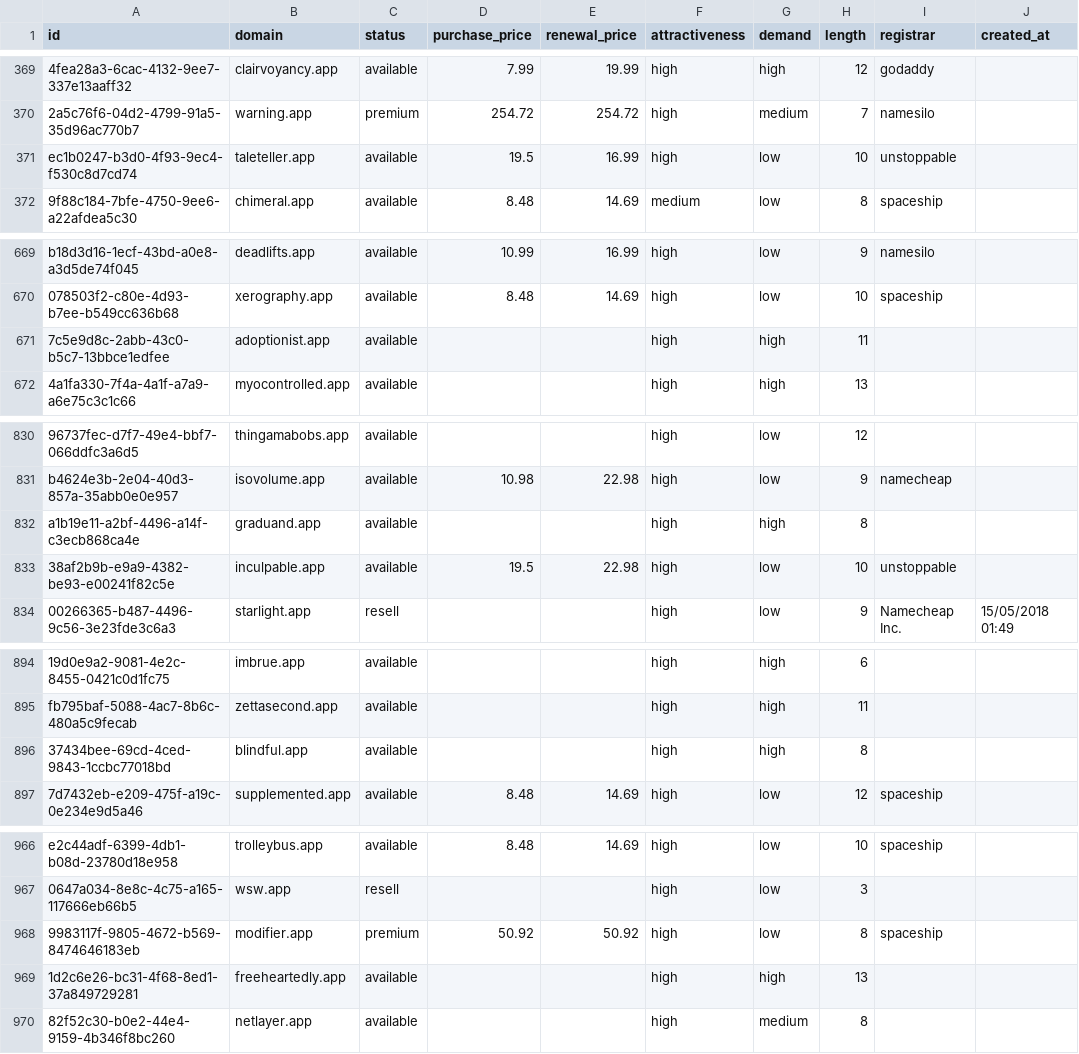
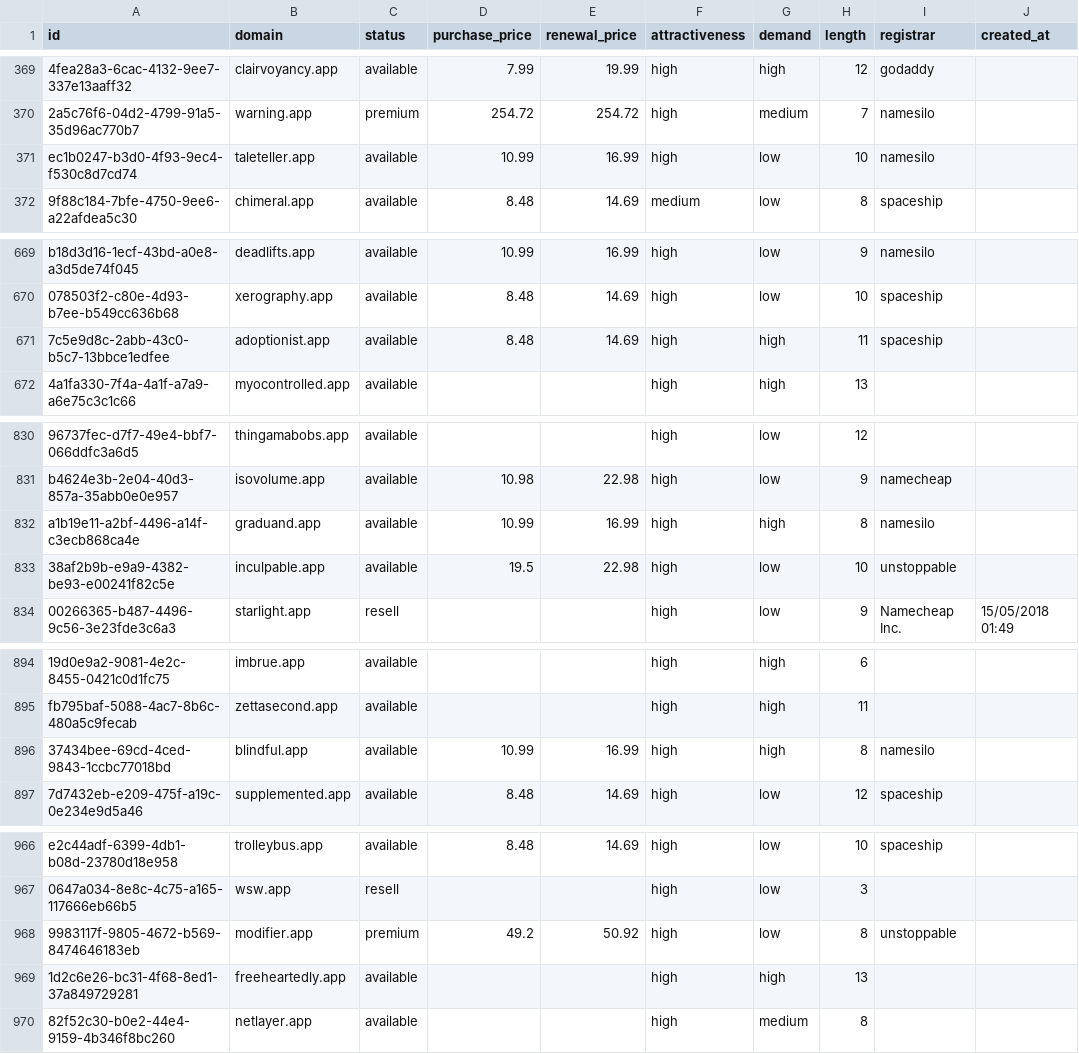
Before and after one commit to UniqueDomains/app-oneword-domains, a CSV file: app.csv, drawn as a sheet; only a part is shown, gaps mark what is left out; the diff covers the shown part only; the diff names each change by its address in the sheet, - before the commit and + after, or states it on an @@ line.

```diff
--- a/app.csv
+++ b/app.csv
-D371 (purchase_price): 19.5
+D371 (purchase_price): 10.99
-I371 (registrar): unstoppable
+I371 (registrar): namesilo
-D671 (purchase_price): (empty)
+D671 (purchase_price): 8.48
-E671 (renewal_price): (empty)
+E671 (renewal_price): 14.69
-I671 (registrar): (empty)
+I671 (registrar): spaceship
-D832 (purchase_price): (empty)
+D832 (purchase_price): 10.99
-E832 (renewal_price): (empty)
+E832 (renewal_price): 16.99
-I832 (registrar): (empty)
+I832 (registrar): namesilo
-D896 (purchase_price): (empty)
+D896 (purchase_price): 10.99
-E896 (renewal_price): (empty)
+E896 (renewal_price): 16.99
-I896 (registrar): (empty)
+I896 (registrar): namesilo
-D968 (purchase_price): 50.92
+D968 (purchase_price): 49.2
-I968 (registrar): spaceship
+I968 (registrar): unstoppable
```
Also changed, not shown: 19 edited cells elsewhere in this file, 5 other files.
